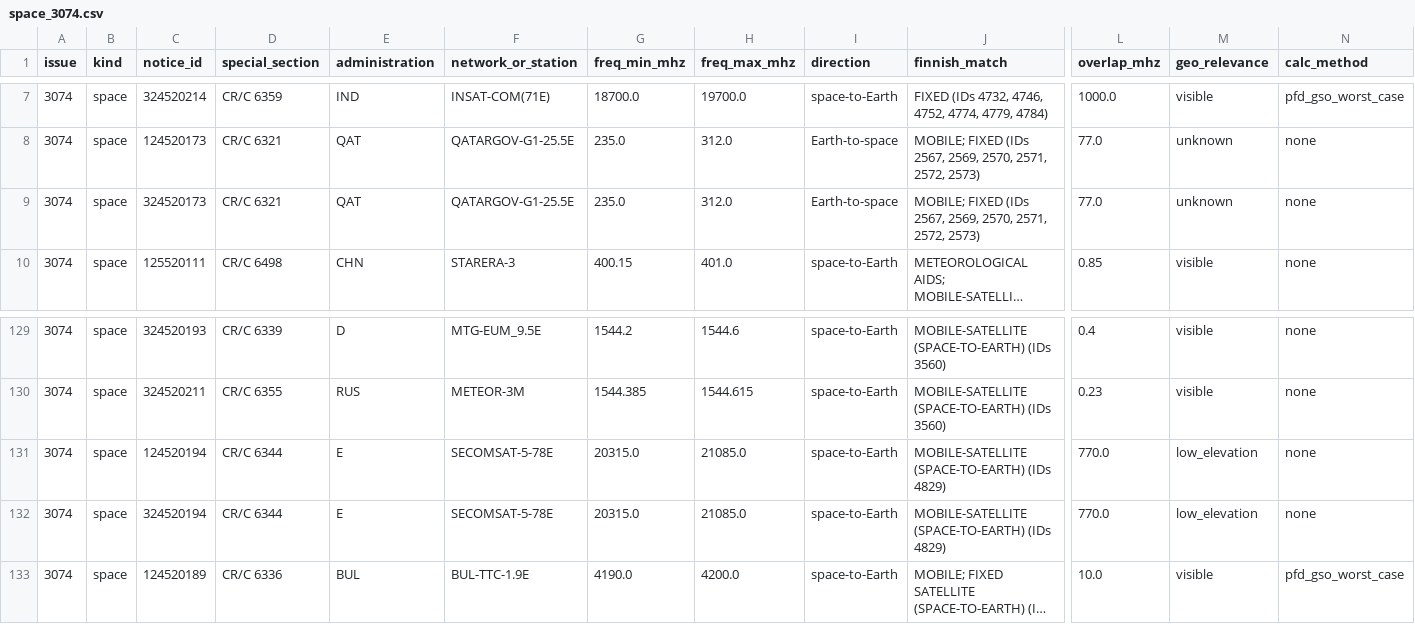
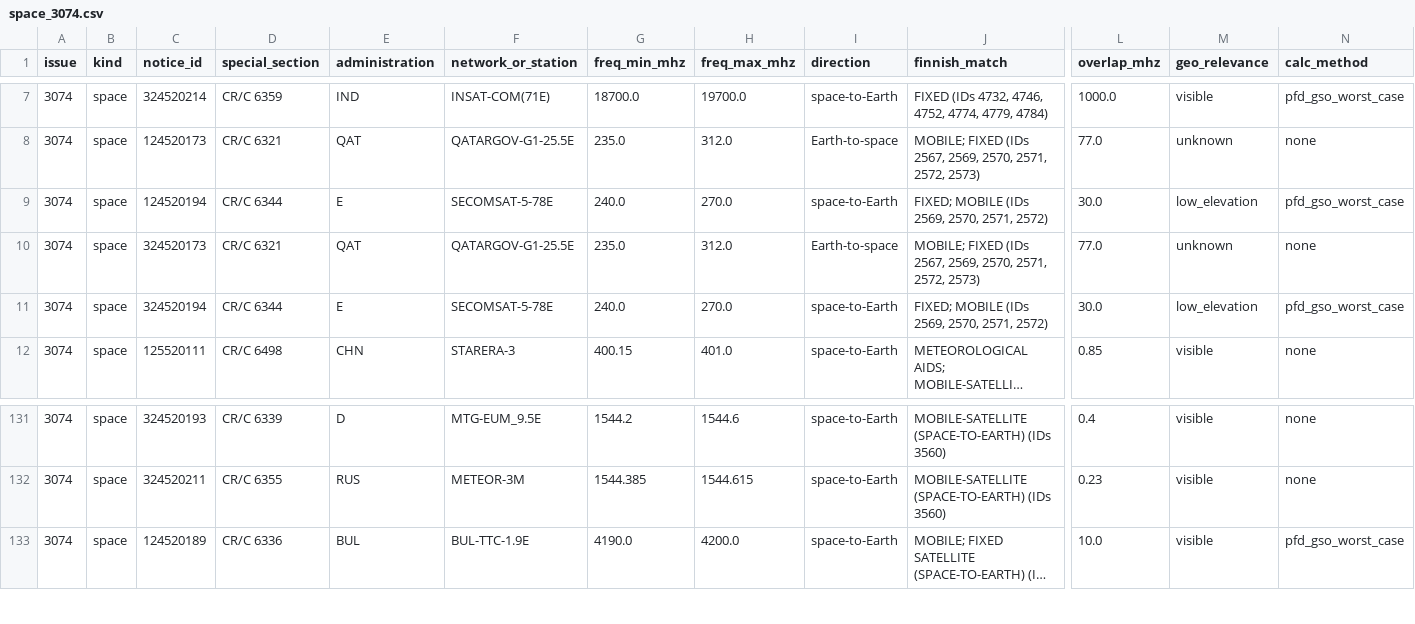
Before and after one commit to Haaparanta/SinceAI_2026_Traficom, a CSV file: results/space_3074.csv, drawn as a sheet; only a part is shown, gaps mark what is left out; long unchanged cells end in …; removed rows and columns are numbered as before the commit, all else as after; rows hold the shown columns only; the diff names each change by its address in the sheet, - before the commit and + after, or states it on an @@ line.

```diff
--- a/results/space_3074.csv
+++ b/results/space_3074.csv
+row 9: 3074 | space | 124520194 | CR/C 6344 | E | SECOMSAT-5-78E | 240.0 | 270.0 | space-to-Earth | FIXED; MOBILE (IDs 2569, 2570, 2571, 2572) | 30.0 | low_elevation | pfd_gso_worst_case
+row 11: 3074 | space | 324520194 | CR/C 6344 | E | SECOMSAT-5-78E | 240.0 | 270.0 | space-to-Earth | FIXED; MOBILE (IDs 2569, 2570, 2571, 2572) | 30.0 | low_elevation | pfd_gso_worst_case
-row 131: 3074 | space | 124520194 | CR/C 6344 | E | SECOMSAT-5-78E | 20315.0 | 21085.0 | space-to-Earth | MOBILE-SATELLITE (SPACE-TO-EARTH) (IDs 4829) | 770.0 | low_elevation | none
-row 132: 3074 | space | 324520194 | CR/C 6344 | E | SECOMSAT-5-78E | 20315.0 | 21085.0 | space-to-Earth | MOBILE-SATELLITE (SPACE-TO-EARTH) (IDs 4829) | 770.0 | low_elevation | none
```
Also changed, not shown: 16 other files.
